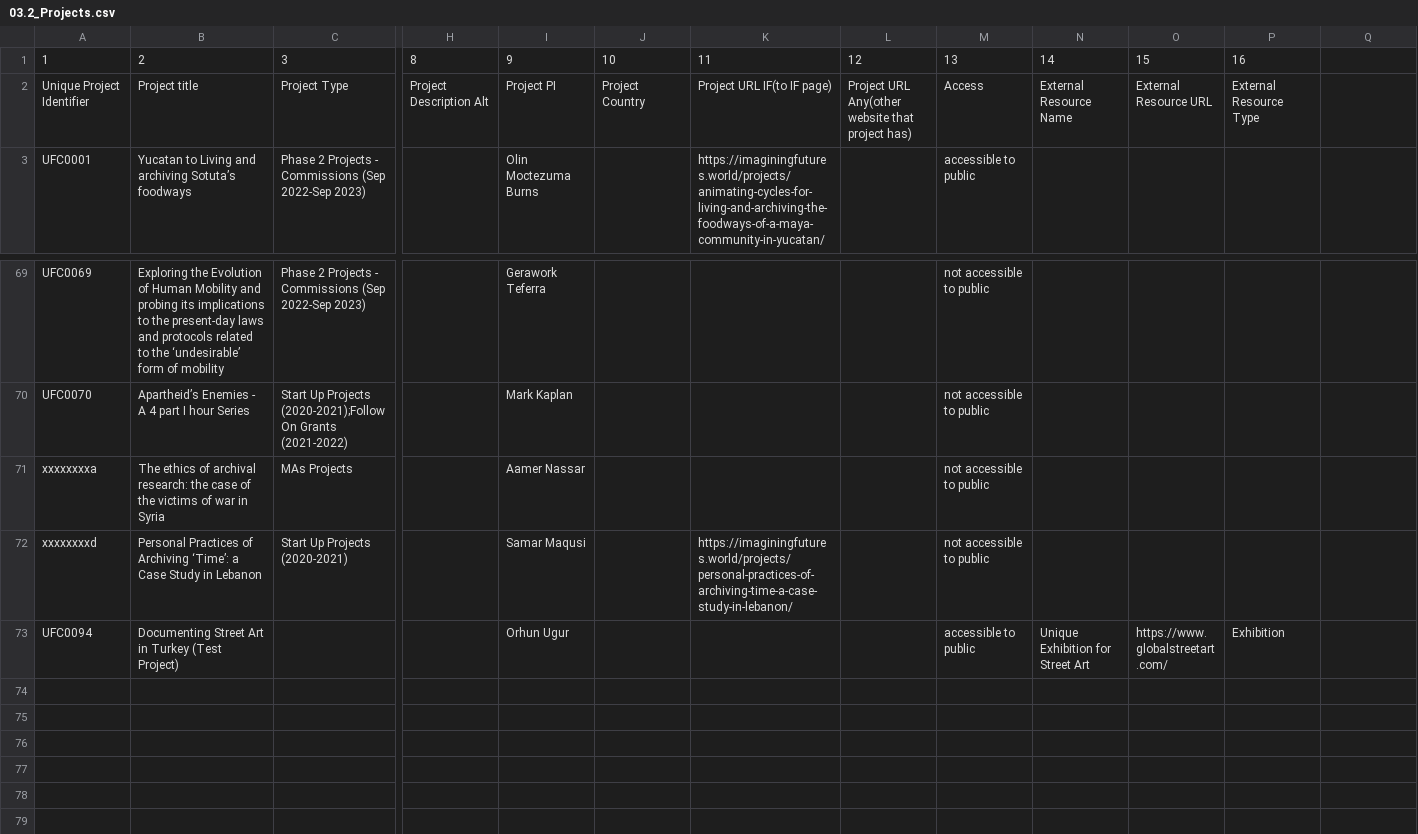
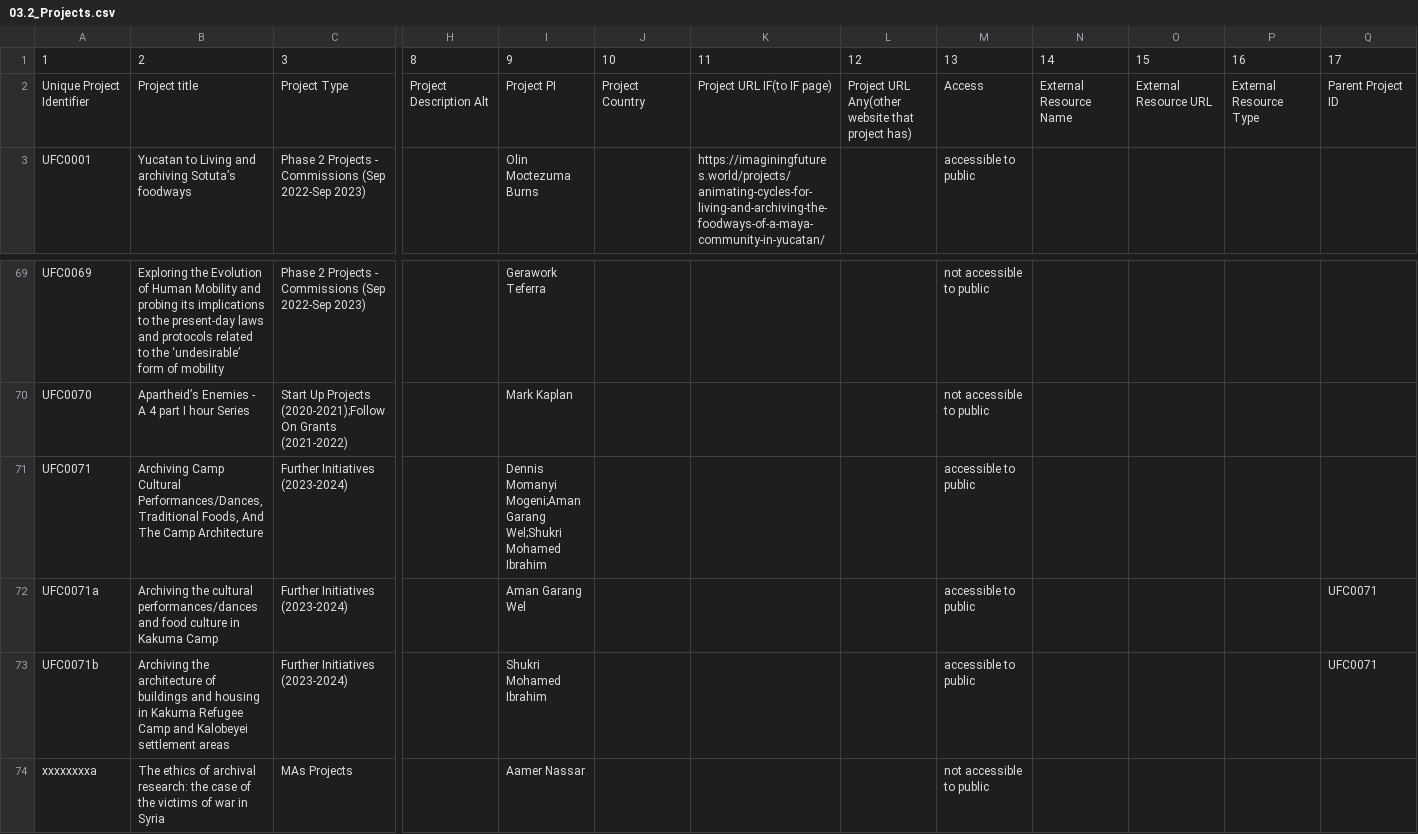
Before and after one commit to ImaginingFutures/metadata-schema, a CSV file: installationdocs/03.2_Projects.csv, drawn as a sheet; only a part is shown, gaps mark what is left out; the shorter side is filled out with more unchanged rows; rows hold the shown columns only; the diff names each change by its address in the sheet, - before the commit and + after, or states it on an @@ line.

```diff
--- a/installationdocs/03.2_Projects.csv
+++ b/installationdocs/03.2_Projects.csv
-Q1: (empty)
+Q1: 17
-Q2: (empty)
+Q2: Parent Project ID
+row 71: UFC0071 | Archiving Camp Cultural Performances/Dances, Traditional Foods, And The Camp Architecture | Further Initiatives (2023-2024) |  | Dennis Momanyi Mogeni;Aman Garang Wel;Shukri Mohamed Ibrahim |  |  |  | accessible to public
+row 72: UFC0071a | Archiving the cultural performances/dances and food culture in Kakuma Camp | Further Initiatives (2023-2024) |  | Aman Garang Wel |  |  |  | accessible to public |  |  |  | UFC0071
+row 73: UFC0071b | Archiving the architecture of buildings and housing in Kakuma Refugee Camp and Kalobeyei settlement areas | Further Initiatives (2023-2024) |  | Shukri Mohamed Ibrahim |  |  |  | accessible to public |  |  |  | UFC0071
```
Also changed, not shown: installationdocs/02.1_ParticipantMapping.csv, installationdocs/03.1_ProjectsMapping.csv, 5 other files.
